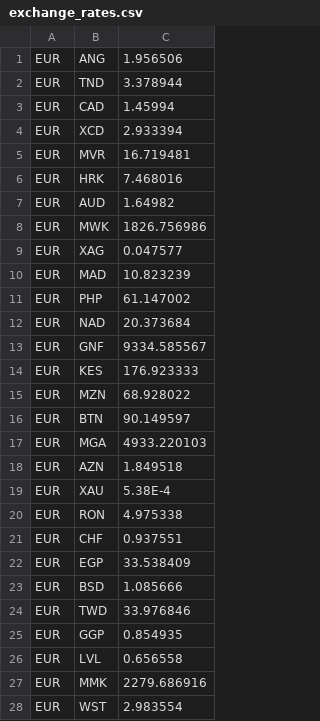
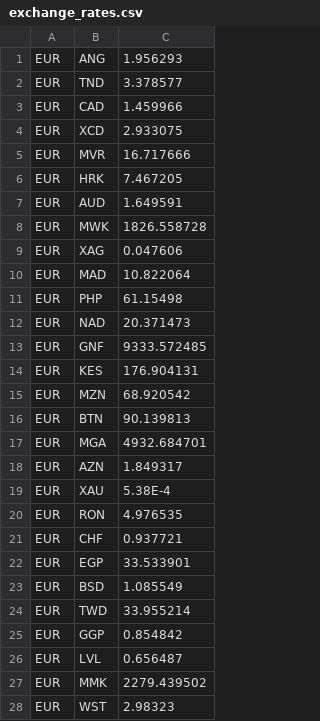
Before and after one commit to otaki00/software_testing_project, a CSV file: exchange_rates.csv, drawn as a sheet; only a part is shown; the diff covers the shown part only.

```diff
--- a/exchange_rates.csv
+++ b/exchange_rates.csv
@@ -1,28 +1,28 @@
-EUR,ANG,1.956506
-EUR,TND,3.378944
-EUR,CAD,1.45994
-EUR,XCD,2.933394
-EUR,MVR,16.719481
-EUR,HRK,7.468016
-EUR,AUD,1.64982
-EUR,MWK,1826.756986
-EUR,XAG,0.047577
-EUR,MAD,10.823239
-EUR,PHP,61.147002
-EUR,NAD,20.373684
-EUR,GNF,9334.585567
-EUR,KES,176.923333
-EUR,MZN,68.928022
-EUR,BTN,90.149597
-EUR,MGA,4933.220103
-EUR,AZN,1.849518
+EUR,ANG,1.956293
+EUR,TND,3.378577
+EUR,CAD,1.459966
+EUR,XCD,2.933075
+EUR,MVR,16.717666
+EUR,HRK,7.467205
+EUR,AUD,1.649591
+EUR,MWK,1826.558728
+EUR,XAG,0.047606
+EUR,MAD,10.822064
+EUR,PHP,61.15498
+EUR,NAD,20.371473
+EUR,GNF,9333.572485
+EUR,KES,176.904131
+EUR,MZN,68.920542
+EUR,BTN,90.139813
+EUR,MGA,4932.684701
+EUR,AZN,1.849317
 EUR,XAU,5.38E-4
-EUR,RON,4.975338
-EUR,CHF,0.937551
-EUR,EGP,33.538409
-EUR,BSD,1.085666
-EUR,TWD,33.976846
-EUR,GGP,0.854935
-EUR,LVL,0.656558
-EUR,MMK,2279.686916
-EUR,WST,2.983554
+EUR,RON,4.976535
+EUR,CHF,0.937721
+EUR,EGP,33.533901
+EUR,BSD,1.085549
+EUR,TWD,33.955214
+EUR,GGP,0.854842
+EUR,LVL,0.656487
+EUR,MMK,2279.439502
+EUR,WST,2.98323
```
Also changed, not shown: 139 edited cells elsewhere in this file, 2 other files.
